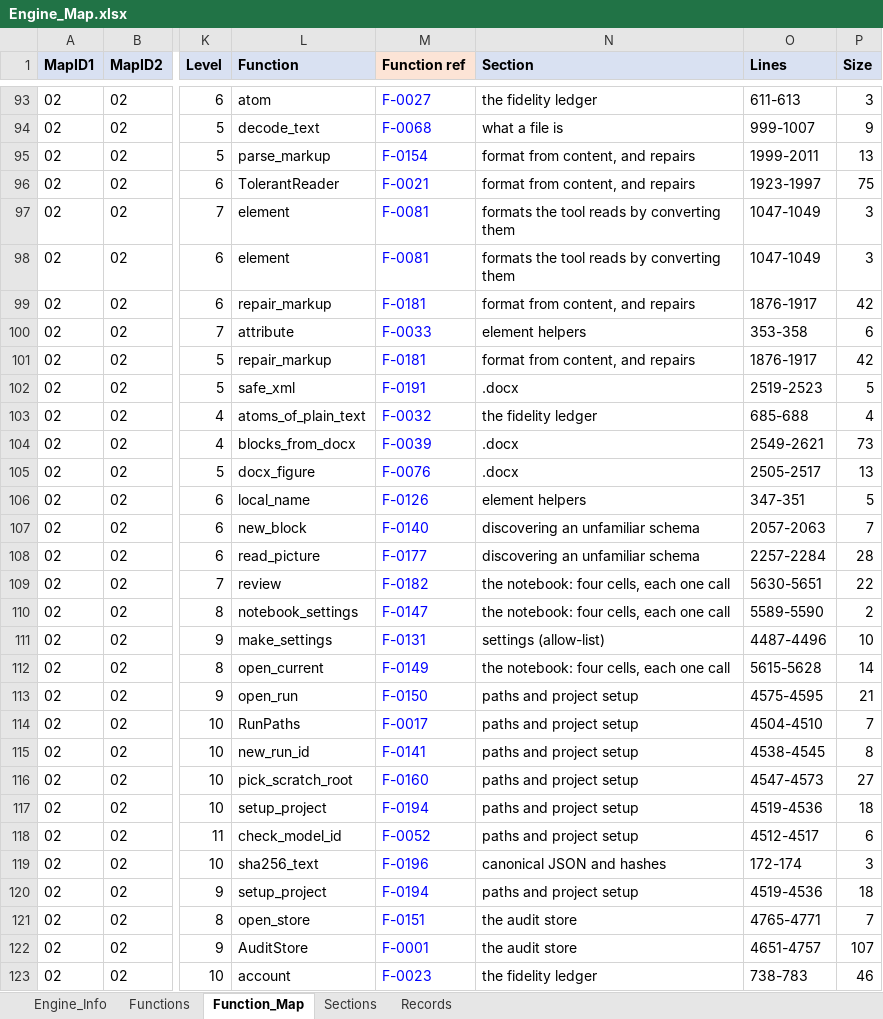
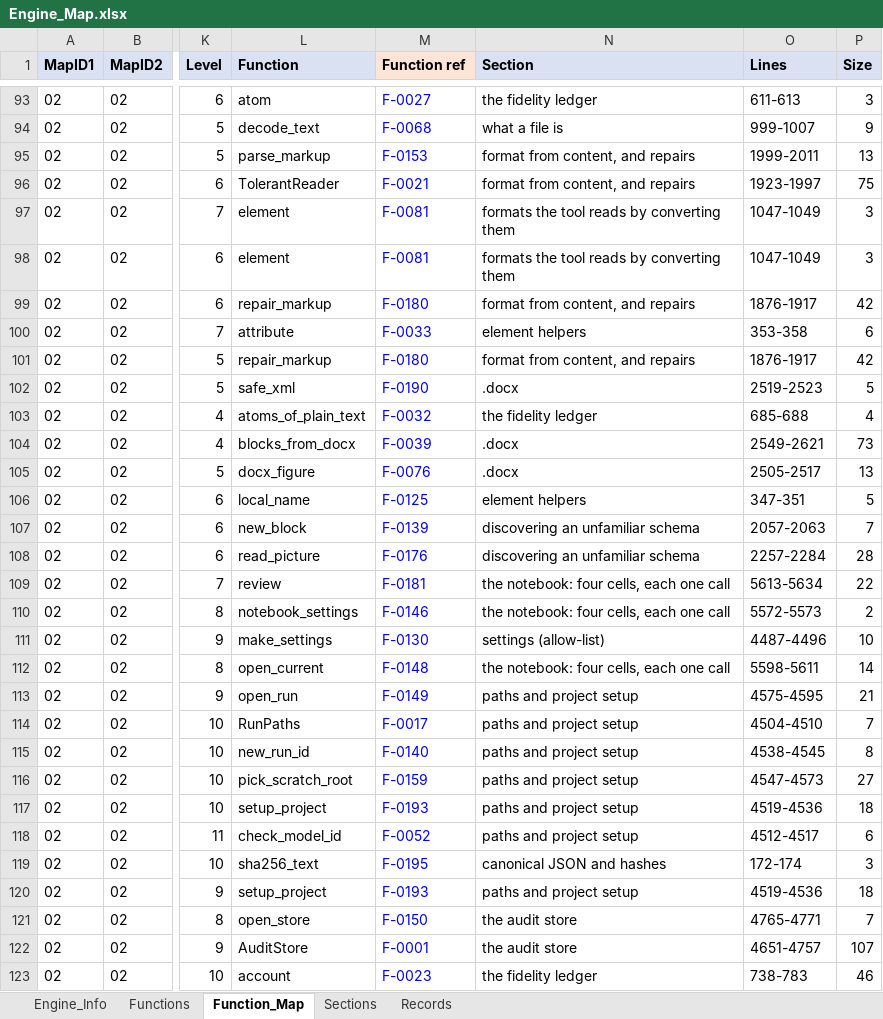
Before and after one commit to khruangbin007/verifier_simpler, an Excel workbook: Engine_Map.xlsx, sheet Function_Map, drawn as a sheet; only a part is shown, gaps mark what is left out; values as stored, in another font and other column widths than the file's, no borders; the diff covers the shown part only; the diff names each change by its address in the sheet, - before the commit and + after, or states it on an @@ line.

Commit message:
pipeline.yaml removed: the three steps are named in the engine
The steps - prepare-run, read-inputs, build-map - with their ids, versions and
the function that carries out each, are now verifier.PIPELINE, exactly as the
file had them: a step's version is part of the provenance of every record it
writes, so none changed. load_pipeline and its checks of a hand-edited file
are gone; the pipeline runner reads PIPELINE. The file's engine_version was
read by nothing (the engine reports ENGINE_VERSION) and is not carried over.
The engine's fingerprint now covers verifier.py and requirements.txt.

Checked: four samples, every sheet identical to the run before; a clean copy
of the repository (engine/ now verifier.py, requirements.txt, Manual.md) ran
the notebook's four cells, the three steps ran, and cell 4 confirmed all
eight checks, the engine files among them.

```diff
--- a/Engine_Map.xlsx (sheet Function_Map)
+++ b/Engine_Map.xlsx (sheet Function_Map)
-M95 (Function ref): F-0154
+M95 (Function ref): F-0153
-M99 (Function ref): F-0181
+M99 (Function ref): F-0180
-M101 (Function ref): F-0181
+M101 (Function ref): F-0180
-M102 (Function ref): F-0191
+M102 (Function ref): F-0190
-M106 (Function ref): F-0126
+M106 (Function ref): F-0125
-M107 (Function ref): F-0140
+M107 (Function ref): F-0139
-M108 (Function ref): F-0177
+M108 (Function ref): F-0176
-M109 (Function ref): F-0182
+M109 (Function ref): F-0181
-O109 (Lines): 5630-5651
+O109 (Lines): 5613-5634
-M110 (Function ref): F-0147
+M110 (Function ref): F-0146
-O110 (Lines): 5589-5590
+O110 (Lines): 5572-5573
-M111 (Function ref): F-0131
+M111 (Function ref): F-0130
-M112 (Function ref): F-0149
+M112 (Function ref): F-0148
-O112 (Lines): 5615-5628
+O112 (Lines): 5598-5611
-M113 (Function ref): F-0150
+M113 (Function ref): F-0149
-M115 (Function ref): F-0141
+M115 (Function ref): F-0140
-M116 (Function ref): F-0160
+M116 (Function ref): F-0159
-M117 (Function ref): F-0194
+M117 (Function ref): F-0193
-M119 (Function ref): F-0196
+M119 (Function ref): F-0195
-M120 (Function ref): F-0194
+M120 (Function ref): F-0193
-M121 (Function ref): F-0151
+M121 (Function ref): F-0150
```
Also changed, not shown: 1 removed row and 360 edited cells elsewhere in this sheet, sheet Functions, sheet Sections, sheet Engine_Info, 4 other files.
